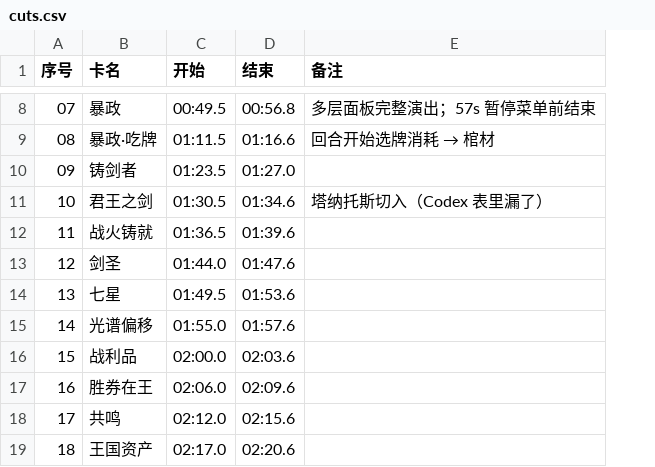
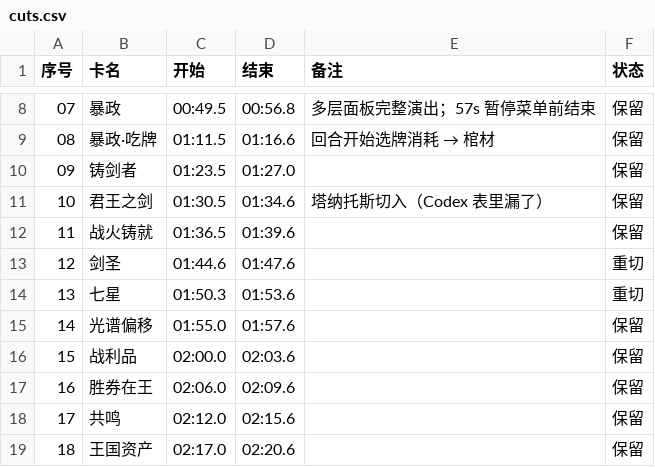
Before and after one commit to 4yndm7wh95-spec/persona, a CSV file: demo/cuts.csv, drawn as a sheet; only a part is shown, gaps mark what is left out; the diff covers the shown part only; the diff names each change by its address in the sheet, - before the commit and + after, or states it on an @@ line.

```diff
--- a/demo/cuts.csv
+++ b/demo/cuts.csv
+column F (状态), rows 8-19: 保留 | 保留 | 保留 | 保留 | 保留 | 重切 | 重切 | 保留 | 保留 | 保留 | 保留 | 保留
-C13 (开始): 01:44.0
+C13 (开始): 01:44.6
-C14 (开始): 01:49.5
+C14 (开始): 01:50.3
```
Also changed, not shown: 28 edited cells elsewhere in this file, 1 other file.
